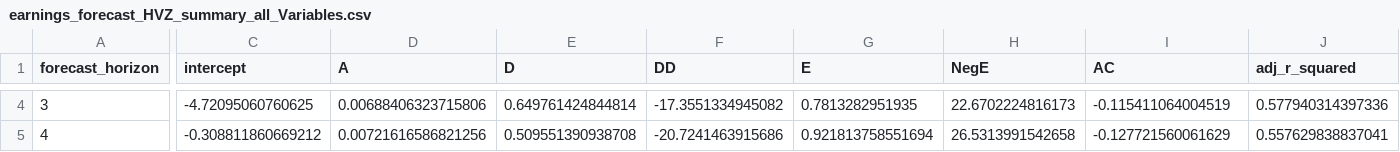
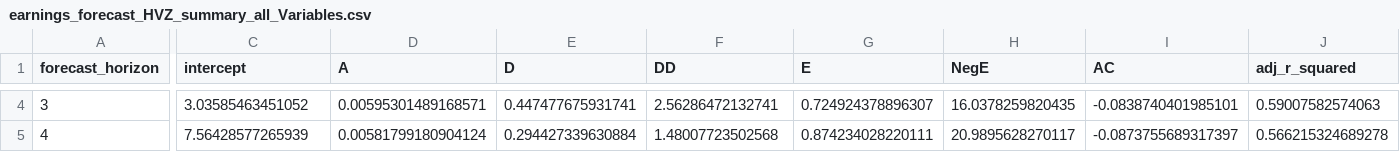
Before and after one commit to Joe-Moret/thesis, a CSV file: results/01_table/earnings_forecast_HVZ_summary_all_Variables.csv, drawn as a sheet; only a part is shown, gaps mark what is left out; the diff covers the shown part only; the diff names each change by its address in the sheet, - before the commit and + after, or states it on an @@ line.

```diff
--- a/results/01_table/earnings_forecast_HVZ_summary_all_Variables.csv
+++ b/results/01_table/earnings_forecast_HVZ_summary_all_Variables.csv
-C4 (intercept): -4.72095060760625
+C4 (intercept): 3.03585463451052
-D4 (A): 0.00688406323715806
+D4 (A): 0.00595301489168571
-E4 (D): 0.649761424844814
+E4 (D): 0.447477675931741
-F4 (DD): -17.3551334945082
+F4 (DD): 2.56286472132741
-G4 (E): 0.7813282951935
+G4 (E): 0.724924378896307
-H4 (NegE): 22.6702224816173
+H4 (NegE): 16.0378259820435
-I4 (AC): -0.115411064004519
+I4 (AC): -0.0838740401985101
-J4 (adj_r_squared): 0.577940314397336
+J4 (adj_r_squared): 0.59007582574063
-C5 (intercept): -0.308811860669212
+C5 (intercept): 7.56428577265939
-D5 (A): 0.00721616586821256
+D5 (A): 0.00581799180904124
-E5 (D): 0.509551390938708
+E5 (D): 0.294427339630884
-F5 (DD): -20.7241463915686
+F5 (DD): 1.48007723502568
-G5 (E): 0.921813758551694
+G5 (E): 0.874234028220111
-H5 (NegE): 26.5313991542658
+H5 (NegE): 20.9895628270117
-I5 (AC): -0.127721560061629
+I5 (AC): -0.0873755689317397
-J5 (adj_r_squared): 0.557629838837041
+J5 (adj_r_squared): 0.566215324689278
```
Also changed, not shown: 59 edited cells elsewhere in this file, results/01_table/earnings_forecast_HVZ_all_years_all_Variables.csv, results/01_table/earnings_forecast_HVZ_all_years_without_Dummies.csv, 13 other files.
